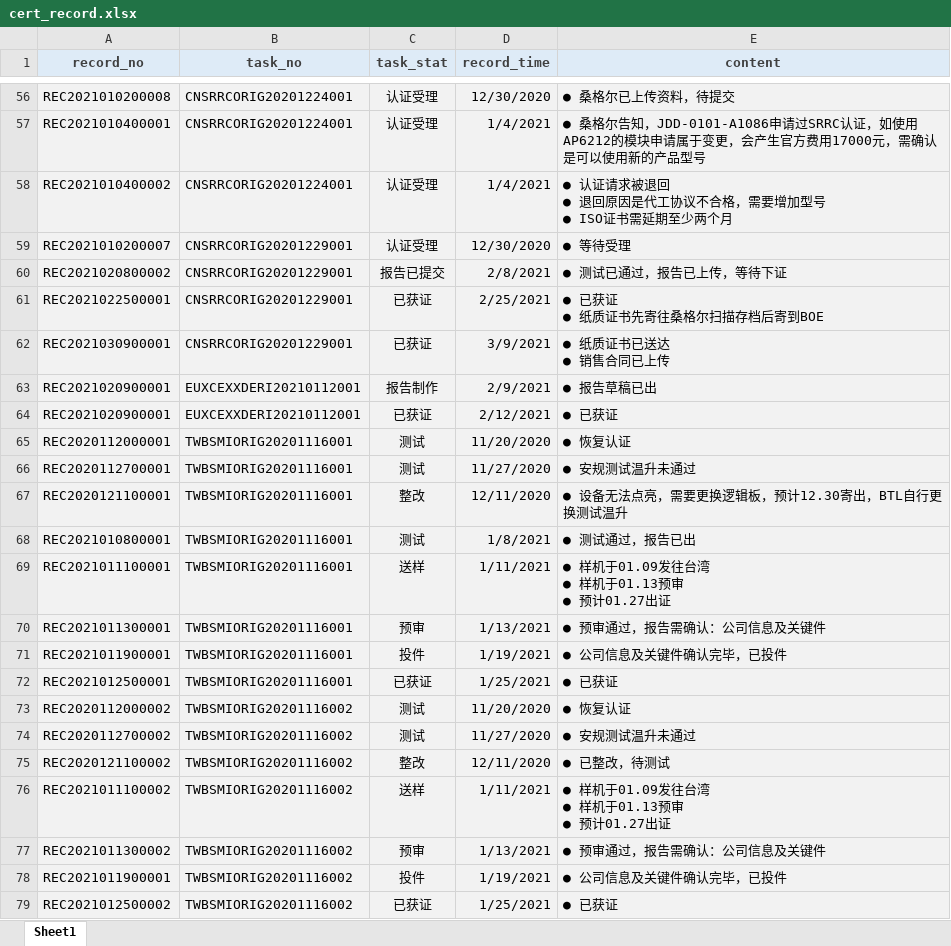
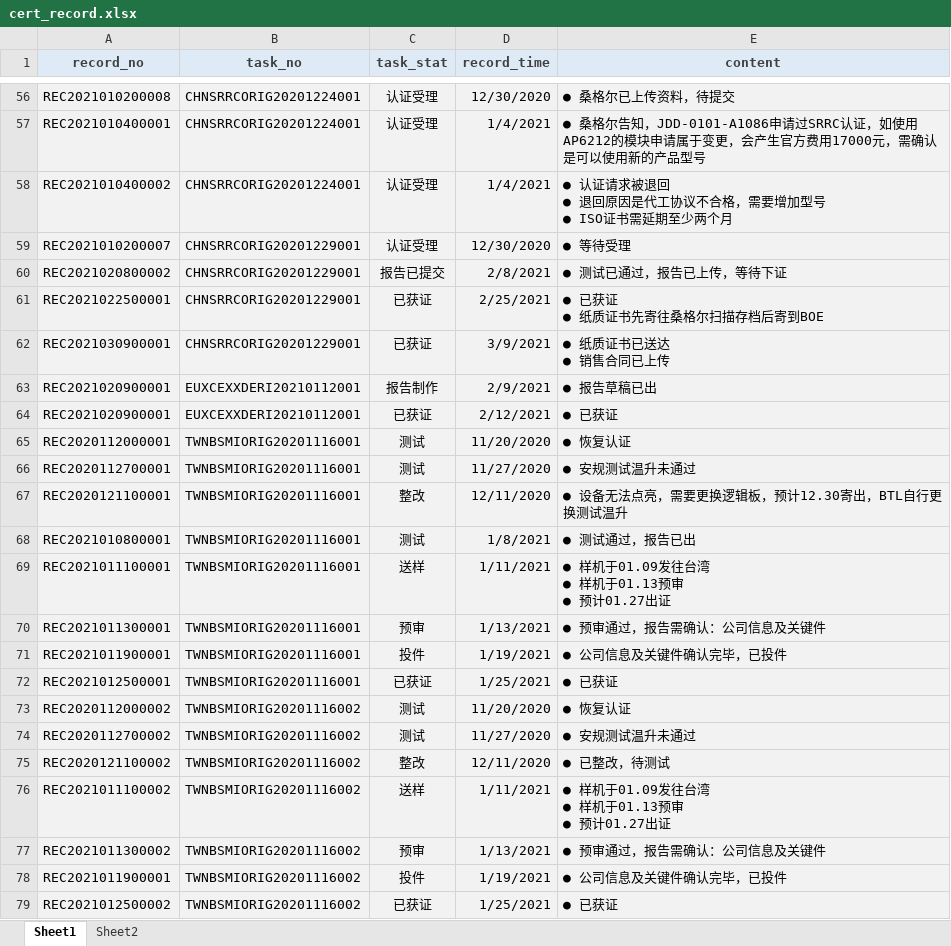
Before and after one commit to smartladus/QmServer, an Excel workbook: db_data/cert_record.xlsx, sheet Sheet1, drawn as a sheet; only a part is shown, gaps mark what is left out; values as stored, in another font and other column widths than the file's, no borders; conditional formats not drawn; the diff covers the shown part only; the diff names each change by its address in the sheet, - before the commit and + after, or states it on an @@ line.

```diff
--- a/db_data/cert_record.xlsx (sheet Sheet1)
+++ b/db_data/cert_record.xlsx (sheet Sheet1)
+sheet tab: Sheet2
-B56:B58 (task_no): CNSRRCORIG20201224001
+B56:B58 (task_no): CHNSRRCORIG20201224001
-B59:B62 (task_no): CNSRRCORIG20201229001
+B59:B62 (task_no): CHNSRRCORIG20201229001
-B65:B72 (task_no): TWBSMIORIG20201116001
+B65:B72 (task_no): TWNBSMIORIG20201116001
-B73:B79 (task_no): TWBSMIORIG20201116002
+B73:B79 (task_no): TWNBSMIORIG20201116002
```
Also changed, not shown: 54 edited cells elsewhere in this sheet, 5 other files.
